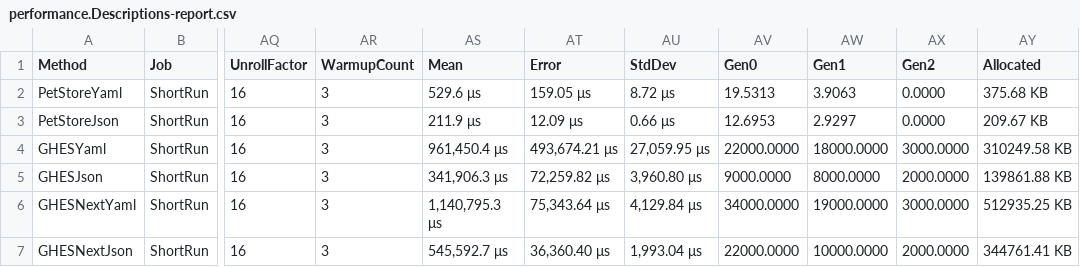
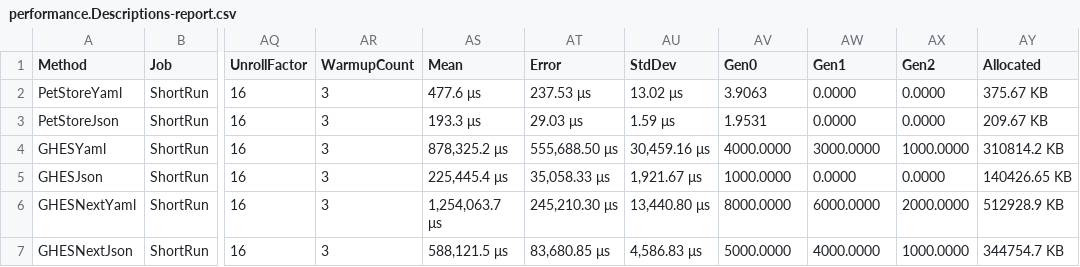
Before and after one commit to microsoft/OpenAPI.NET, a CSV file: performance/benchmark/BenchmarkDotNet.Artifacts/results/performance.Descriptions-report.csv, drawn as a sheet; only a part is shown, gaps mark what is left out; the diff names each change by its address in the sheet, - before the commit and + after, or states it on an @@ line.

```diff
--- a/performance/benchmark/BenchmarkDotNet.Artifacts/results/performance.Descriptions-report.csv
+++ b/performance/benchmark/BenchmarkDotNet.Artifacts/results/performance.Descriptions-report.csv
-AS2 (Mean): 529.6 μs
+AS2 (Mean): 477.6 μs
-AT2 (Error): 159.05 μs
+AT2 (Error): 237.53 μs
-AU2 (StdDev): 8.72 μs
+AU2 (StdDev): 13.02 μs
-AV2 (Gen0): 19.5313
+AV2 (Gen0): 3.9063
-AW2 (Gen1): 3.9063
+AW2 (Gen1): 0.0000
-AY2 (Allocated): 375.68 KB
+AY2 (Allocated): 375.67 KB
-AS3 (Mean): 211.9 μs
+AS3 (Mean): 193.3 μs
-AT3 (Error): 12.09 μs
+AT3 (Error): 29.03 μs
-AU3 (StdDev): 0.66 μs
+AU3 (StdDev): 1.59 μs
-AV3 (Gen0): 12.6953
+AV3 (Gen0): 1.9531
-AW3 (Gen1): 2.9297
+AW3 (Gen1): 0.0000
-AS4 (Mean): 961,450.4 μs
+AS4 (Mean): 878,325.2 μs
-AT4 (Error): 493,674.21 μs
+AT4 (Error): 555,688.50 μs
-AU4 (StdDev): 27,059.95 μs
+AU4 (StdDev): 30,459.16 μs
-AV4 (Gen0): 22000.0000
+AV4 (Gen0): 4000.0000
-AW4 (Gen1): 18000.0000
+AW4 (Gen1): 3000.0000
-AX4 (Gen2): 3000.0000
+AX4 (Gen2): 1000.0000
-AY4 (Allocated): 310249.58 KB
+AY4 (Allocated): 310814.2 KB
-AS5 (Mean): 341,906.3 μs
+AS5 (Mean): 225,445.4 μs
-AT5 (Error): 72,259.82 μs
+AT5 (Error): 35,058.33 μs
-AU5 (StdDev): 3,960.80 μs
+AU5 (StdDev): 1,921.67 μs
-AV5 (Gen0): 9000.0000
+AV5 (Gen0): 1000.0000
-AW5 (Gen1): 8000.0000
+AW5 (Gen1): 0.0000
-AX5 (Gen2): 2000.0000
+AX5 (Gen2): 0.0000
-AY5 (Allocated): 139861.88 KB
+AY5 (Allocated): 140426.65 KB
-AS6 (Mean): 1,140,795.3 μs
+AS6 (Mean): 1,254,063.7 μs
-AT6 (Error): 75,343.64 μs
+AT6 (Error): 245,210.30 μs
-AU6 (StdDev): 4,129.84 μs
+AU6 (StdDev): 13,440.80 μs
-AV6 (Gen0): 34000.0000
+AV6 (Gen0): 8000.0000
-AW6 (Gen1): 19000.0000
+AW6 (Gen1): 6000.0000
-AX6 (Gen2): 3000.0000
+AX6 (Gen2): 2000.0000
-AY6 (Allocated): 512935.25 KB
+AY6 (Allocated): 512928.9 KB
-AS7 (Mean): 545,592.7 μs
+AS7 (Mean): 588,121.5 μs
-AT7 (Error): 36,360.40 μs
+AT7 (Error): 83,680.85 μs
-AU7 (StdDev): 1,993.04 μs
+AU7 (StdDev): 4,586.83 μs
-AV7 (Gen0): 22000.0000
+AV7 (Gen0): 5000.0000
-AW7 (Gen1): 10000.0000
+AW7 (Gen1): 4000.0000
-AX7 (Gen2): 2000.0000
+AX7 (Gen2): 1000.0000
-AY7 (Allocated): 344761.41 KB
+AY7 (Allocated): 344754.7 KB
```
Also changed, not shown: performance/benchmark/BenchmarkDotNet.Artifacts/results/performance.EmptyModels-report.csv, 6 other files.
